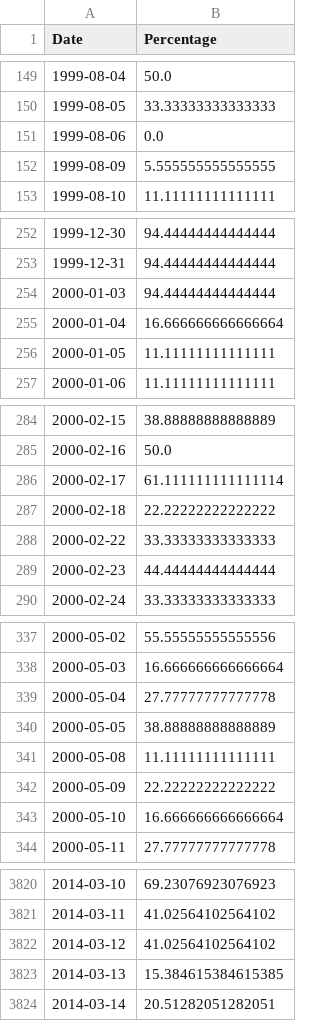
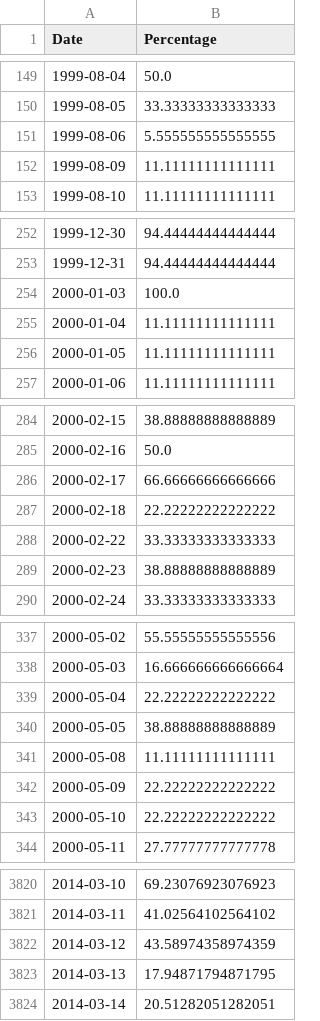
Before and after one commit to smallfishmacro-Git/market-dashboard, a CSV file: data/datasets/acwi_oscillator.csv, drawn as a sheet; only a part is shown, gaps mark what is left out; the diff covers the shown part only.

```diff
--- a/data/datasets/acwi_oscillator.csv
+++ b/data/datasets/acwi_oscillator.csv
@@ -150,4 +150,4 @@ Date,Percentage
 1999-08-05,33.33333333333333
-1999-08-06,0.0
-1999-08-09,5.555555555555555
+1999-08-06,5.555555555555555
+1999-08-09,11.11111111111111
 1999-08-10,11.11111111111111
@@ -253,4 +253,4 @@ Date,Percentage
 1999-12-31,94.44444444444444
-2000-01-03,94.44444444444444
-2000-01-04,16.666666666666664
+2000-01-03,100.0
+2000-01-04,11.11111111111111
 2000-01-05,11.11111111111111
@@ -285,6 +285,6 @@ Date,Percentage
 2000-02-16,50.0
-2000-02-17,61.111111111111114
+2000-02-17,66.66666666666666
 2000-02-18,22.22222222222222
 2000-02-22,33.33333333333333
-2000-02-23,44.44444444444444
+2000-02-23,38.88888888888889
 2000-02-24,33.33333333333333
@@ -338,3 +338,3 @@ Date,Percentage
 2000-05-03,16.666666666666664
-2000-05-04,27.77777777777778
+2000-05-04,22.22222222222222
 2000-05-05,38.88888888888889
@@ -342,3 +342,3 @@ Date,Percentage
 2000-05-09,22.22222222222222
-2000-05-10,16.666666666666664
+2000-05-10,22.22222222222222
 2000-05-11,27.77777777777778
@@ -3821,4 +3821,4 @@ Date,Percentage
 2014-03-11,41.02564102564102
-2014-03-12,41.02564102564102
-2014-03-13,15.384615384615385
+2014-03-12,43.58974358974359
+2014-03-13,17.94871794871795
 2014-03-14,20.51282051282051
```
Also changed, not shown: 85 edited cells elsewhere in this file, data/barchart/CRB_Metals_Sub_Index_$CRBM.csv, data/barchart/ISM_Manufacturing_Index.csv, 2 other files.
